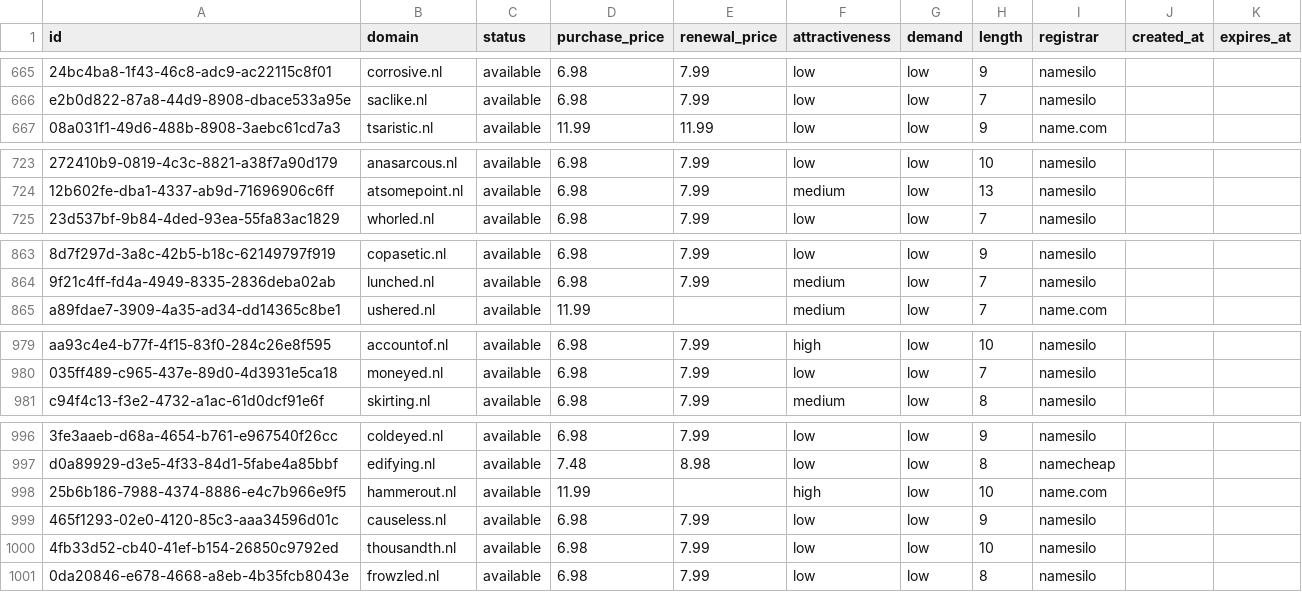
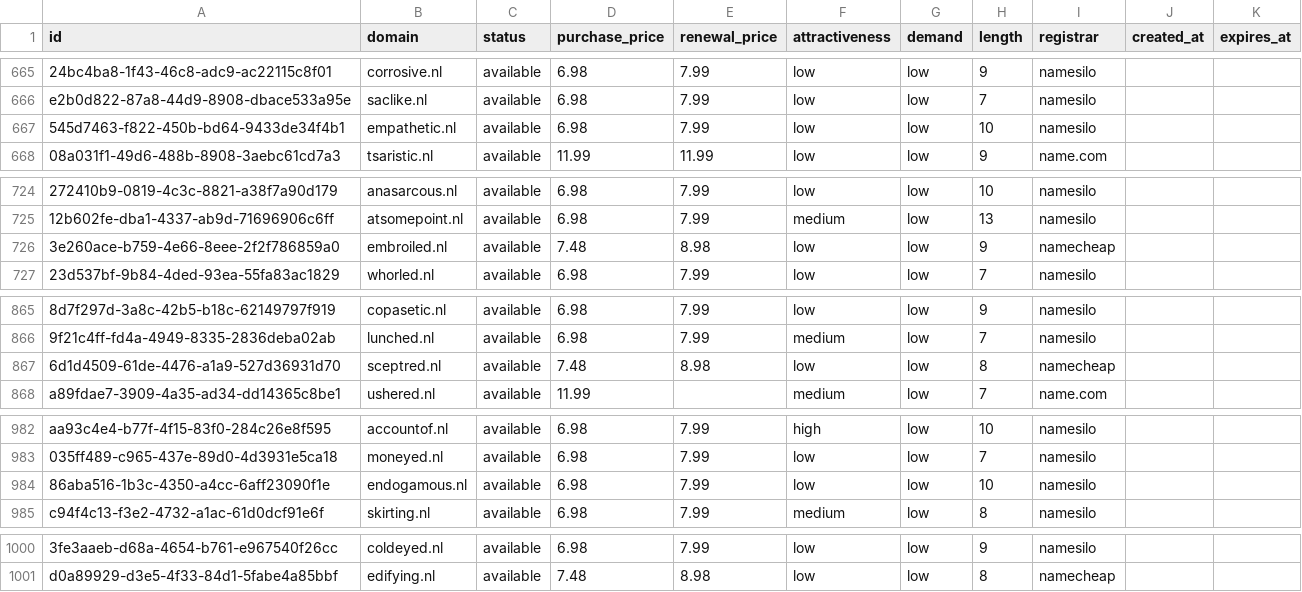
Before and after one commit to UniqueDomains/nl-oneword-domains, a CSV file: nl.csv, drawn as a sheet; only a part is shown, gaps mark what is left out; removed rows and columns are numbered as before the commit, all else as after; the diff names each change by its address in the sheet, - before the commit and + after, or states it on an @@ line.

Commit message:
Domains update

```diff
--- a/nl.csv
+++ b/nl.csv
+row 667: 545d7463-f822-450b-bd64-9433de34f4b1 | empathetic.nl | available | 6.98 | 7.99 | low | low | 10 | namesilo
+row 726: 3e260ace-b759-4e66-8eee-2f2f786859a0 | embroiled.nl | available | 7.48 | 8.98 | low | low | 9 | namecheap
+row 867: 6d1d4509-61de-4476-a1a9-527d36931d70 | sceptred.nl | available | 7.48 | 8.98 | low | low | 8 | namecheap
+row 984: 86aba516-1b3c-4350-a4cc-6aff23090f1e | endogamous.nl | available | 6.98 | 7.99 | low | low | 10 | namesilo
-row 998: 25b6b186-7988-4374-8886-e4c7b966e9f5 | hammerout.nl | available | 11.99 |  | high | low | 10 | name.com
-row 999: 465f1293-02e0-4120-85c3-aaa34596d01c | causeless.nl | available | 6.98 | 7.99 | low | low | 9 | namesilo
-row 1000: 4fb33d52-cb40-41ef-b154-26850c9792ed | thousandth.nl | available | 6.98 | 7.99 | low | low | 10 | namesilo
-row 1001: 0da20846-e678-4668-a8eb-4b35fcb8043e | frowzled.nl | available | 6.98 | 7.99 | low | low | 8 | namesilo
```
Also changed, not shown: 4 other files.
